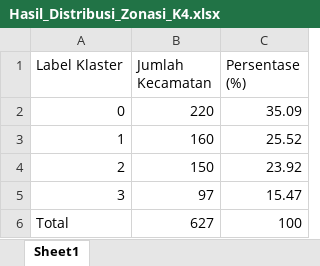
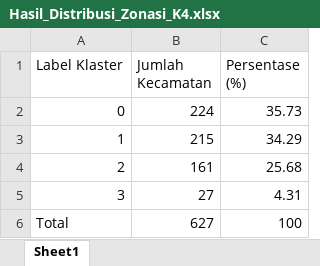
Before and after one commit to farisali522/gisclustering, an Excel workbook: clustering/Hasil_Distribusi_Zonasi_K4.xlsx, sheet Sheet1, drawn as a sheet; values as stored, in another font and other column widths than the file's, no borders; the diff names each change by its address in the sheet, - before the commit and + after, or states it on an @@ line.

```diff
--- a/clustering/Hasil_Distribusi_Zonasi_K4.xlsx (sheet Sheet1)
+++ b/clustering/Hasil_Distribusi_Zonasi_K4.xlsx (sheet Sheet1)
-B2 (Jumlah Kecamatan): 220
+B2 (Jumlah Kecamatan): 224
-C2 (Persentase (%)): 35.09
+C2 (Persentase (%)): 35.73
-B3 (Jumlah Kecamatan): 160
+B3 (Jumlah Kecamatan): 215
-C3 (Persentase (%)): 25.52
+C3 (Persentase (%)): 34.29
-B4 (Jumlah Kecamatan): 150
+B4 (Jumlah Kecamatan): 161
-C4 (Persentase (%)): 23.92
+C4 (Persentase (%)): 25.68
-B5 (Jumlah Kecamatan): 97
+B5 (Jumlah Kecamatan): 27
-C5 (Persentase (%)): 15.47
+C5 (Persentase (%)): 4.31
```
Also changed, not shown: clustering/Hasil_Normalisasi_ZScore.xlsx, clustering/data_kmeans_clustering.xlsx, 28 other files.
